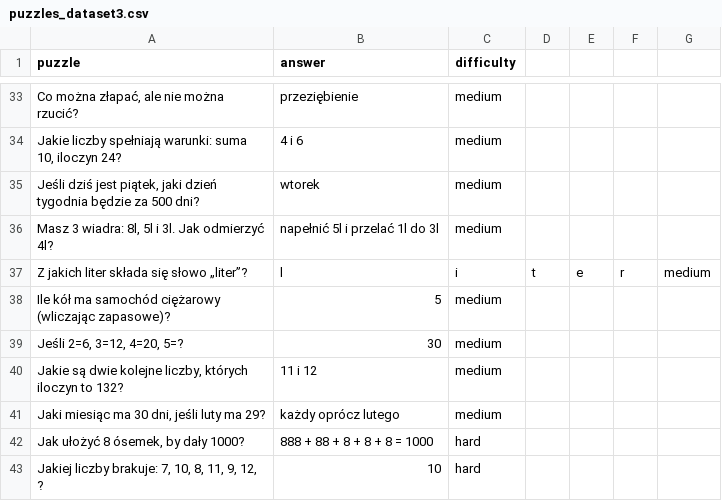
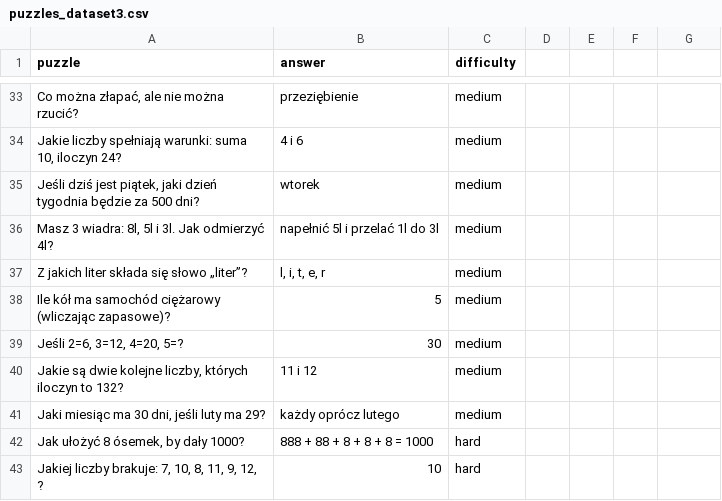
Before and after one commit to LLM-based-puzzle-solver/Cuda-project, a CSV file: puzzles_dataset3.csv, drawn as a sheet; only a part is shown, gaps mark what is left out.

Commit message:
Update puzzles_dataset3.csv

```diff
--- a/puzzles_dataset3.csv
+++ b/puzzles_dataset3.csv
@@ -36,3 +36,3 @@ puzzle,answer,difficulty
 "Masz 3 wiadra: 8l, 5l i 3l. Jak odmierzyć 4l?",napełnić 5l i przelać 1l do 3l,medium
-"Z jakich liter składa się słowo „liter”?",l, i, t, e, r,medium
+"Z jakich liter składa się słowo „liter”?","l, i, t, e, r",medium
 "Ile kół ma samochód ciężarowy (wliczając zapasowe)?",5,medium
```
